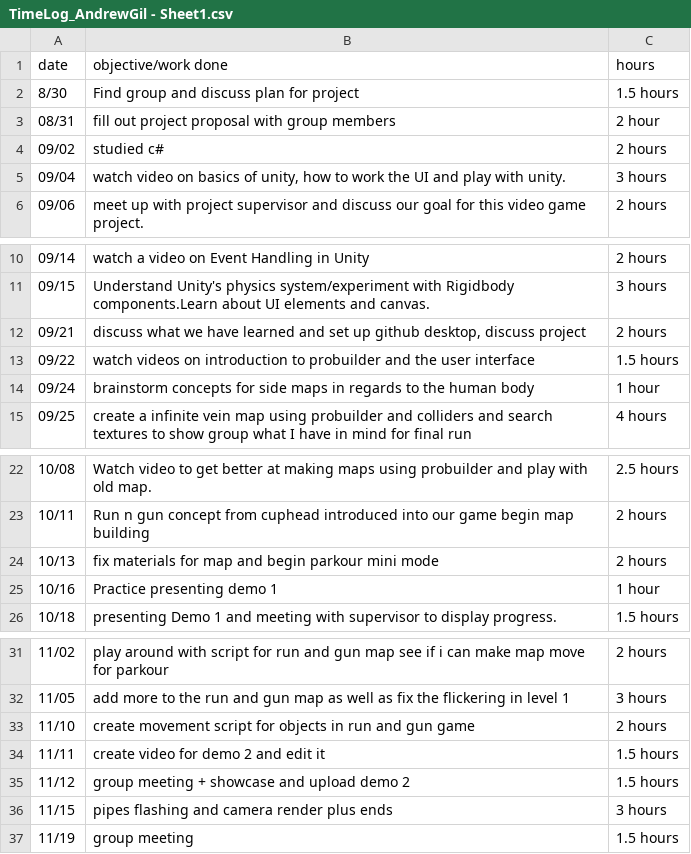
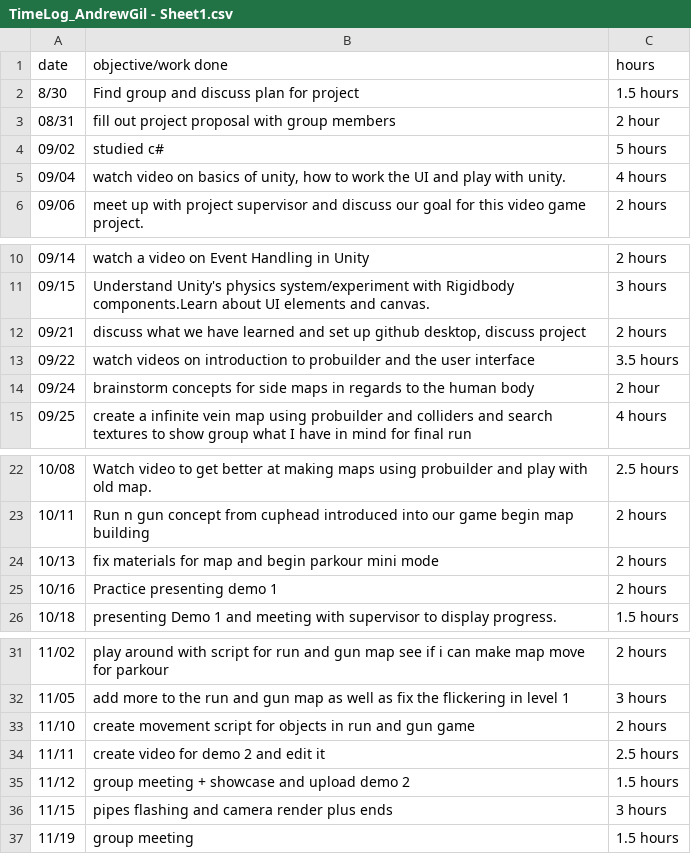
Before and after one commit to Kazuto1120/chocohippo, a CSV file: TimeLog_AndrewGil - Sheet1.csv, drawn as a sheet; only a part is shown, gaps mark what is left out.

Commit message:
Update TimeLog_AndrewGil - Sheet1.csv
fixing time sheet to match what i originally had in google sheets

```diff
--- a/TimeLog_AndrewGil - Sheet1.csv
+++ b/TimeLog_AndrewGil - Sheet1.csv
@@ -3,4 +3,4 @@ date, objective/work done, hours
 08/31,fill out project proposal with group members,2 hour
-09/02,studied c# ,2 hours
-09/04,"watch video on basics of unity, how to work the UI and play with unity.",3 hours
+09/02,studied c# ,5 hours
+09/04,"watch video on basics of unity, how to work the UI and play with unity.", 4 hours
 09/06,meet up with project supervisor and discuss our goal for this video game project.,2 hours
@@ -12,4 +12,4 @@ date, objective/work done, hours
 09/21,"discuss what we have learned and set up github desktop, discuss project",2 hours
-09/22,watch videos on introduction to probuilder and the user interface,1.5 hours
-09/24,brainstorm concepts for side maps in regards to the human body,1 hour
+09/22,watch videos on introduction to probuilder and the user interface,3.5 hours
+09/24,brainstorm concepts for side maps in regards to the human body,2 hour
 09/25,create a infinite vein map using probuilder and colliders and search textures to show group what I have in mind for final run,4 hours
@@ -24,3 +24,3 @@ date, objective/work done, hours
 10/13,fix materials for map and begin parkour mini mode,2 hours
-10/16,Practice presenting demo 1,1 hour
+10/16,Practice presenting demo 1,2 hours
 10/18,presenting Demo 1 and meeting with supervisor to display progress.,1.5 hours
@@ -33,3 +33,3 @@ date, objective/work done, hours
 11/10, create movement script for objects in run and gun game, 2 hours
-11/11, create video for demo 2 and edit it, 1.5 hours
+11/11, create video for demo 2 and edit it, 2.5 hours
 11/12, group meeting + showcase and upload demo 2, 1.5 hours
```
